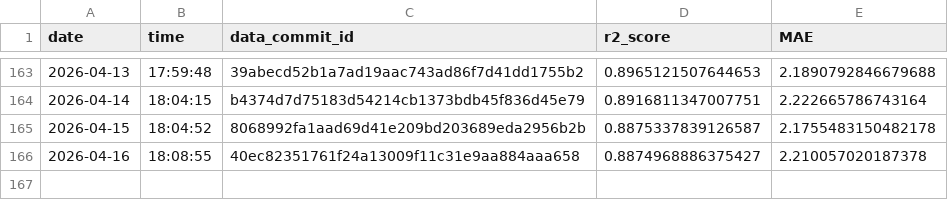
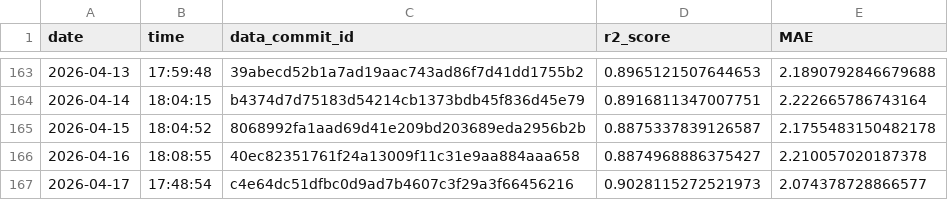
Before and after one commit to Markus-Ehrlich/MLGS, a CSV file: logs/modelTrainingLog.csv, drawn as a sheet; only a part is shown, gaps mark what is left out; the diff names each change by its address in the sheet, - before the commit and + after, or states it on an @@ line.

```diff
--- a/logs/modelTrainingLog.csv
+++ b/logs/modelTrainingLog.csv
+row 167: 2026-04-17 | 17:48:54 | c4e64dc51dfbc0d9ad7b4607c3f29a3f66456216 | 0.9028115272521973 | 2.074378728866577
```
Also changed, not shown: 2 other files.
